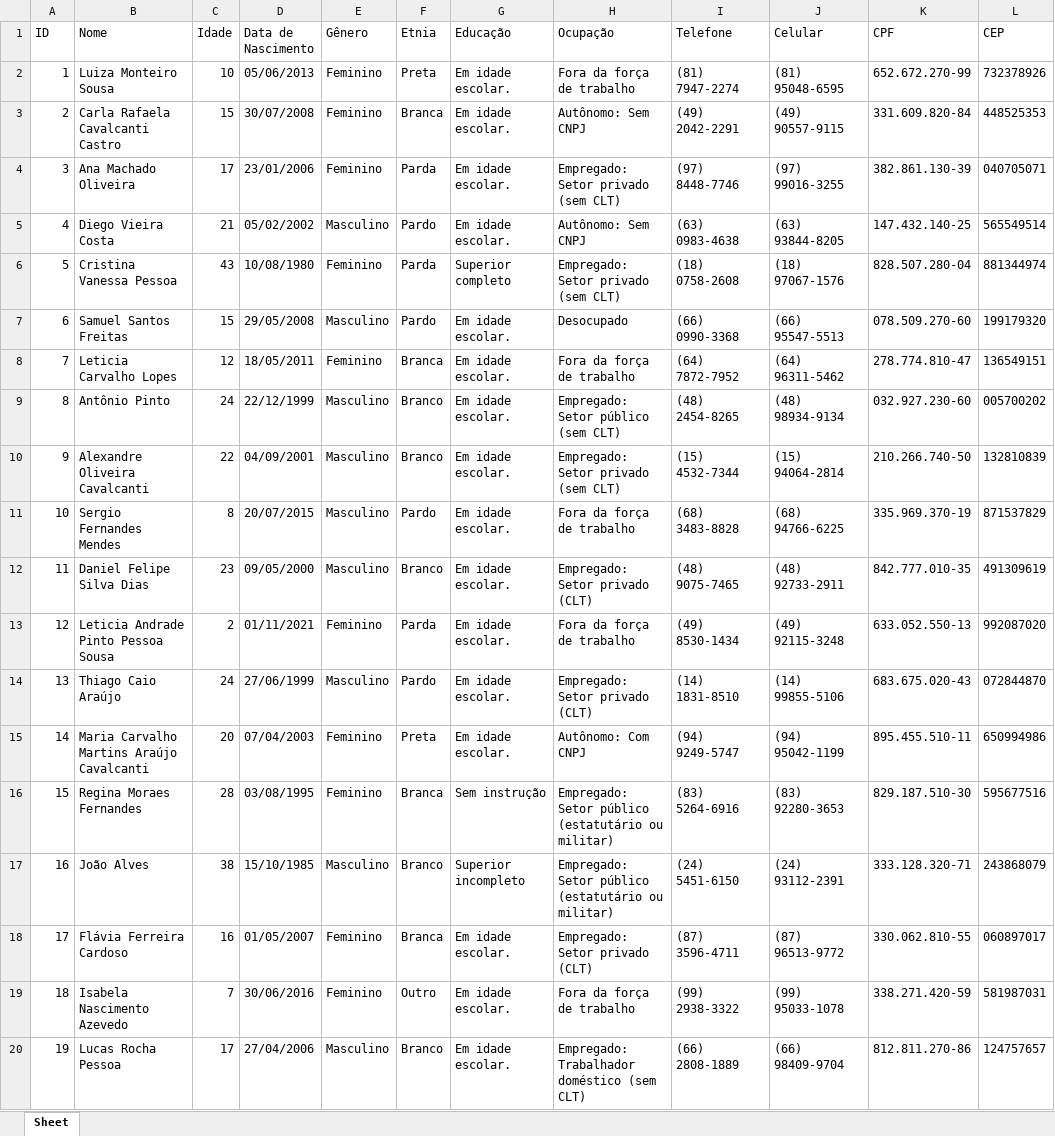
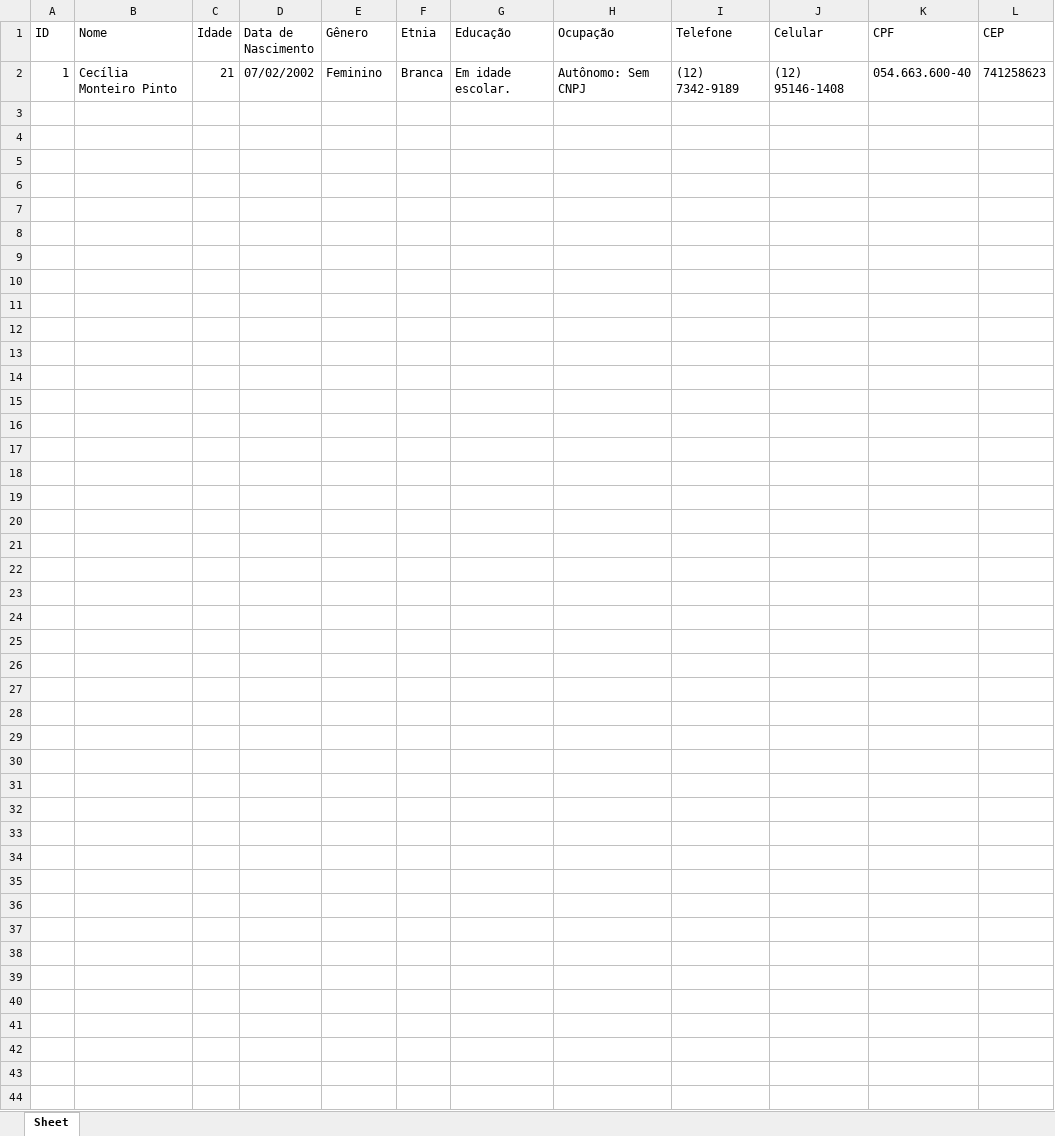
Before and after one commit to MarcosBenHurSilva/Profile_Generator, an Excel workbook: perfis_generated_openpyxl.xlsx, sheet Sheet, drawn as a sheet; only a part is shown; values as stored, in another font and other column widths than the file's, no borders; the diff covers the shown part only; the diff names each change by its address in the sheet, - before the commit and + after, or states it on an @@ line.

```diff
--- a/perfis_generated_openpyxl.xlsx (sheet Sheet)
+++ b/perfis_generated_openpyxl.xlsx (sheet Sheet)
-B2 (Nome): Luiza Monteiro Sousa
+B2 (Nome): Cecília Monteiro Pinto
-C2 (Idade): 10
+C2 (Idade): 21
-D2 (Data de Nascimento): 05/06/2013
+D2 (Data de Nascimento): 07/02/2002
-F2 (Etnia): Preta
+F2 (Etnia): Branca
-H2 (Ocupação): Fora da força de trabalho
+H2 (Ocupação): Autônomo: Sem CNPJ
-I2 (Telefone): (81) 7947-2274
+I2 (Telefone): (12) 7342-9189
-J2 (Celular): (81) 95048-6595
+J2 (Celular): (12) 95146-1408
-K2 (CPF): 652.672.270-99
+K2 (CPF): 054.663.600-40
-L2 (CEP): 732378926
+L2 (CEP): 741258623
-row 3: 2 | Carla Rafaela Cavalcanti Castro | 15 | 30/07/2008 | Feminino | Branca | Em idade escolar. | Autônomo: Sem CNPJ | (49) 2042-2291 | (49) 90557-9115 | 331.609.820-84 | 448525353
-row 4: 3 | Ana Machado Oliveira | 17 | 23/01/2006 | Feminino | Parda | Em idade escolar. | Empregado: Setor privado (sem CLT) | (97) 8448-7746 | (97) 99016-3255 | 382.861.130-39 | 040705071
-row 5: 4 | Diego Vieira Costa | 21 | 05/02/2002 | Masculino | Pardo | Em idade escolar. | Autônomo: Sem CNPJ | (63) 0983-4638 | (63) 93844-8205 | 147.432.140-25 | 565549514
-row 6: 5 | Cristina Vanessa Pessoa | 43 | 10/08/1980 | Feminino | Parda | Superior completo | Empregado: Setor privado (sem CLT) | (18) 0758-2608 | (18) 97067-1576 | 828.507.280-04 | 881344974
-row 7: 6 | Samuel Santos Freitas | 15 | 29/05/2008 | Masculino | Pardo | Em idade escolar. | Desocupado | (66) 0990-3368 | (66) 95547-5513 | 078.509.270-60 | 199179320
-row 8: 7 | Leticia Carvalho Lopes | 12 | 18/05/2011 | Feminino | Branca | Em idade escolar. | Fora da força de trabalho | (64) 7872-7952 | (64) 96311-5462 | 278.774.810-47 | 136549151
-row 9: 8 | Antônio Pinto | 24 | 22/12/1999 | Masculino | Branco | Em idade escolar. | Empregado: Setor público (sem CLT) | (48) 2454-8265 | (48) 98934-9134 | 032.927.230-60 | 005700202
-row 10: 9 | Alexandre Oliveira Cavalcanti | 22 | 04/09/2001 | Masculino | Branco | Em idade escolar. | Empregado: Setor privado (sem CLT) | (15) 4532-7344 | (15) 94064-2814 | 210.266.740-50 | 132810839
-row 11: 10 | Sergio Fernandes Mendes | 8 | 20/07/2015 | Masculino | Pardo | Em idade escolar. | Fora da força de trabalho | (68) 3483-8828 | (68) 94766-6225 | 335.969.370-19 | 871537829
-row 12: 11 | Daniel Felipe Silva Dias | 23 | 09/05/2000 | Masculino | Branco | Em idade escolar. | Empregado: Setor privado (CLT) | (48) 9075-7465 | (48) 92733-2911 | 842.777.010-35 | 491309619
-row 13: 12 | Leticia Andrade Pinto Pessoa Sousa | 2 | 01/11/2021 | Feminino | Parda | Em idade escolar. | Fora da força de trabalho | (49) 8530-1434 | (49) 92115-3248 | 633.052.550-13 | 992087020
-row 14: 13 | Thiago Caio Araújo | 24 | 27/06/1999 | Masculino | Pardo | Em idade escolar. | Empregado: Setor privado (CLT) | (14) 1831-8510 | (14) 99855-5106 | 683.675.020-43 | 072844870
-row 15: 14 | Maria Carvalho Martins Araújo Cavalcanti | 20 | 07/04/2003 | Feminino | Preta | Em idade escolar. | Autônomo: Com CNPJ | (94) 9249-5747 | (94) 95042-1199 | 895.455.510-11 | 650994986
-row 16: 15 | Regina Moraes Fernandes | 28 | 03/08/1995 | Feminino | Branca | Sem instrução | Empregado: Setor público (estatutário ou militar) | (83) 5264-6916 | (83) 92280-3653 | 829.187.510-30 | 595677516
-row 17: 16 | João Alves | 38 | 15/10/1985 | Masculino | Branco | Superior incompleto | Empregado: Setor público (estatutário ou militar) | (24) 5451-6150 | (24) 93112-2391 | 333.128.320-71 | 243868079
-row 18: 17 | Flávia Ferreira Cardoso | 16 | 01/05/2007 | Feminino | Branca | Em idade escolar. | Empregado: Setor privado (CLT) | (87) 3596-4711 | (87) 96513-9772 | 330.062.810-55 | 060897017
-row 19: 18 | Isabela Nascimento Azevedo | 7 | 30/06/2016 | Feminino | Outro | Em idade escolar. | Fora da força de trabalho | (99) 2938-3322 | (99) 95033-1078 | 338.271.420-59 | 581987031
-row 20: 19 | Lucas Rocha Pessoa | 17 | 27/04/2006 | Masculino | Branco | Em idade escolar. | Empregado: Trabalhador doméstico (sem CLT) | (66) 2808-1889 | (66) 98409-9704 | 812.811.270-86 | 124757657
```
Also changed, not shown: 81 removed rows elsewhere in this sheet, 3 other files.
